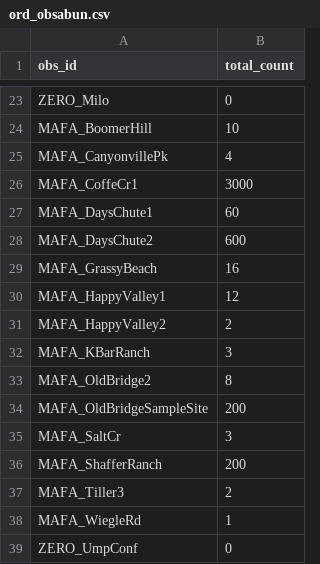
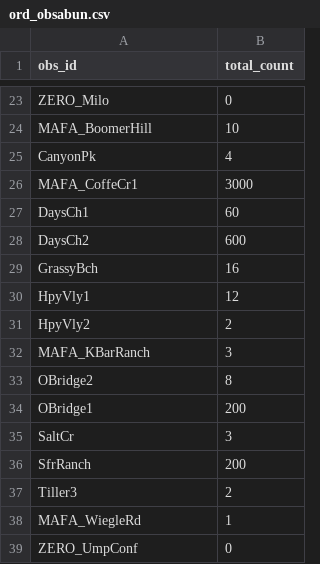
Before and after one commit to ljohnso8/thesis-mussels, a CSV file: site_DATAexplore/ord_obsabun.csv, drawn as a sheet; only a part is shown, gaps mark what is left out.

Commit message:
Altered site names so that they were shorter

```diff
--- a/site_DATAexplore/ord_obsabun.csv
+++ b/site_DATAexplore/ord_obsabun.csv
@@ -24,15 +24,15 @@ ZERO_Milo,0
 MAFA_BoomerHill,10
-MAFA_CanyonvillePk,4
+CanyonPk,4
 MAFA_CoffeCr1,3000
-MAFA_DaysChute1,60
-MAFA_DaysChute2,600
-MAFA_GrassyBeach,16
-MAFA_HappyValley1,12
-MAFA_HappyValley2,2
+DaysCh1,60
+DaysCh2,600
+GrassyBch,16
+HpyVly1,12
+HpyVly2,2
 MAFA_KBarRanch,3
-MAFA_OldBridge2,8
-MAFA_OldBridgeSampleSite,200
-MAFA_SaltCr,3
-MAFA_ShafferRanch,200
-MAFA_Tiller3,2
+OBridge2,8
+OBridge1,200
+SaltCr,3
+SfrRanch,200
+Tiller3,2
 MAFA_WiegleRd,1
```
